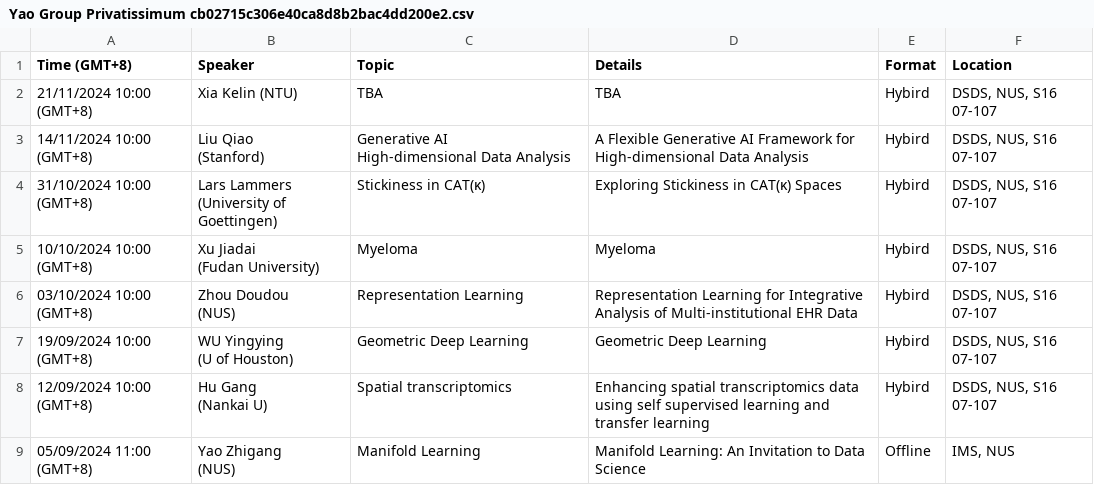
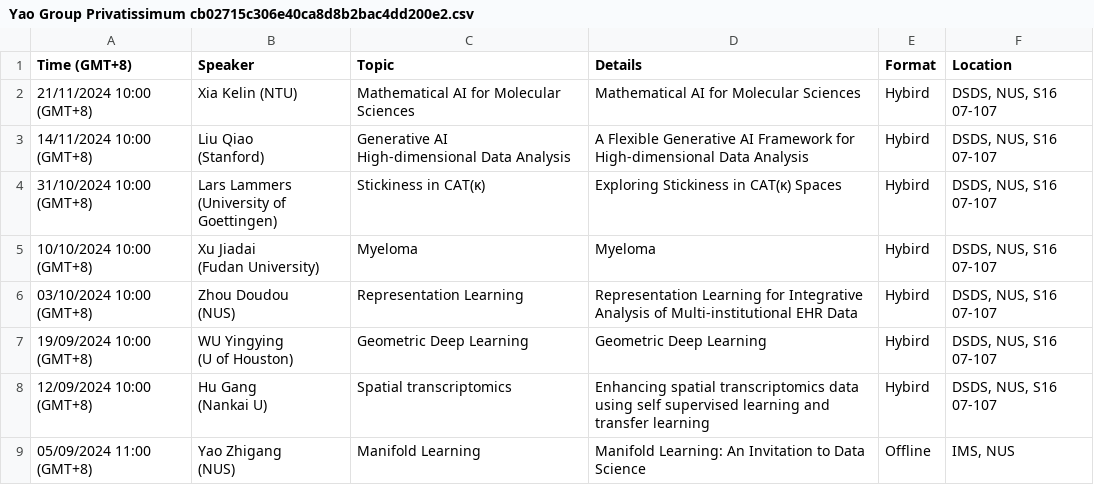
Before and after one commit to zhigang-yao/group-projects, a CSV file: docs/pri/Yao Group Privatissimum cb02715c306e40ca8d8b2bac4dd200e2.csv, drawn as a sheet; only a part is shown.

```diff
--- a/docs/pri/Yao Group Privatissimum cb02715c306e40ca8d8b2bac4dd200e2.csv
+++ b/docs/pri/Yao Group Privatissimum cb02715c306e40ca8d8b2bac4dd200e2.csv
@@ -1,3 +1,3 @@
 Time (GMT+8),Speaker,Topic,Details,Format,Location
-21/11/2024 10:00 (GMT+8),Xia Kelin (NTU),TBA,TBA,Hybird,"DSDS, NUS, S16 07-107"
+21/11/2024 10:00 (GMT+8),Xia Kelin (NTU),Mathematical AI for Molecular Sciences,Mathematical AI for Molecular Sciences,Hybird,"DSDS, NUS, S16 07-107"
 14/11/2024 10:00 (GMT+8),"Liu Qiao
```
Also changed, not shown: 6 other files.
